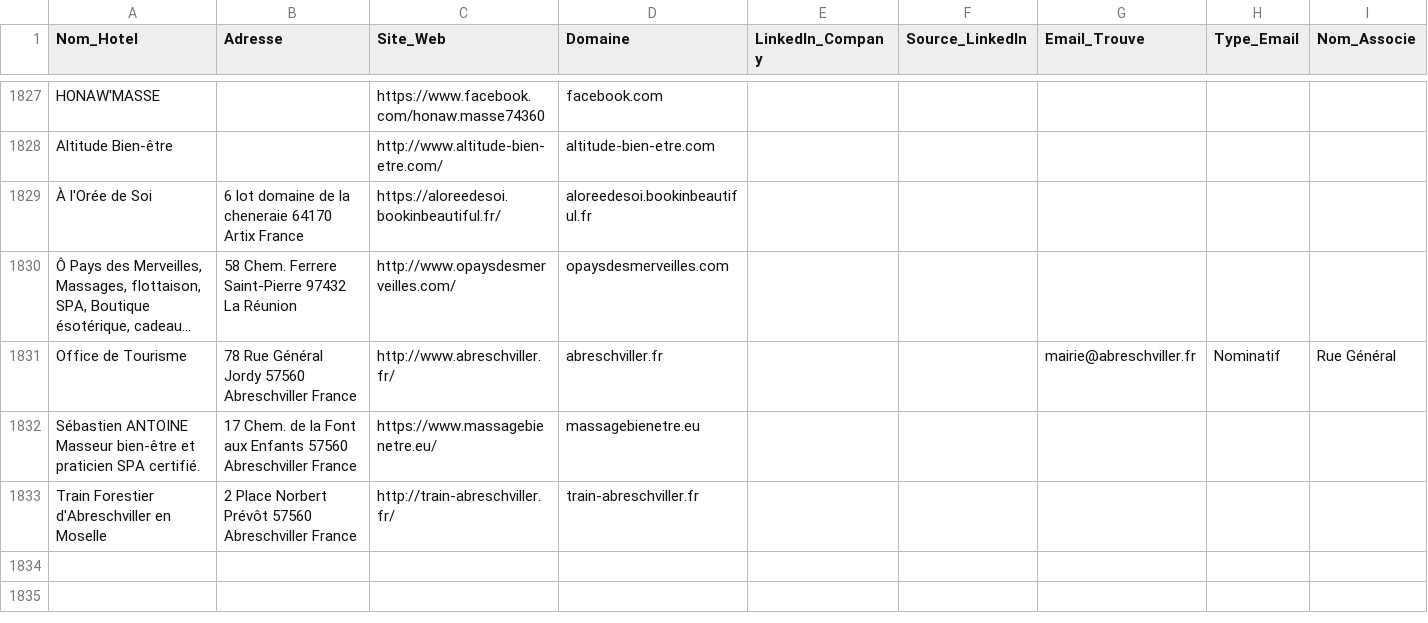
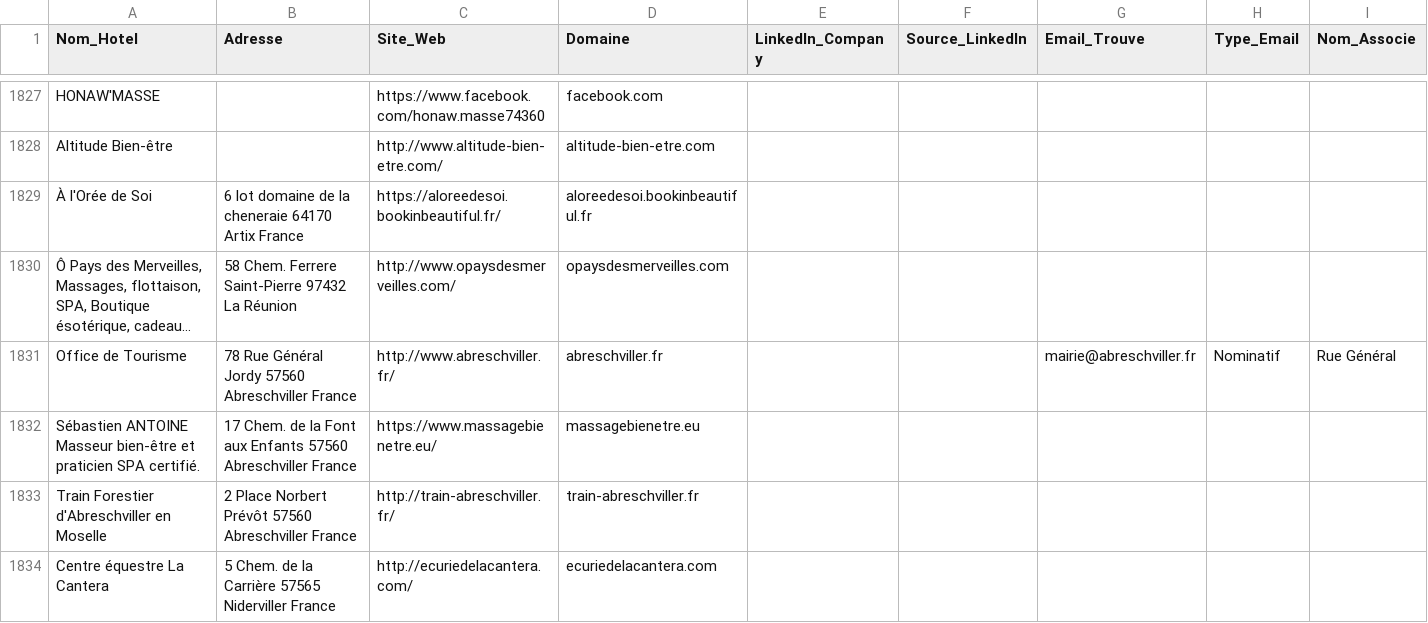
Before and after one commit to tsimokaza01-source/URL-4, a CSV file: hotels_enrichis.csv, drawn as a sheet; only a part is shown, gaps mark what is left out; long unchanged cells end in ….

```diff
--- a/hotels_enrichis.csv
+++ b/hotels_enrichis.csv
@@ -1833 +1833,2 @@ Sébastien ANTOINE Masseur bien-être et praticien SPA certifié.,17 Chem. de la
 Train Forestier d'Abreschviller en Moselle,2 Place Norbert Prévôt 57560 Abreschviller France,http://train-abreschviller.fr/,train-abreschviller.fr,,,,,
+Centre équestre La Cantera,5 Chem. de la Carrière 57565 Niderviller France,http://ecuriedelacantera.com/,ecuriedelacantera.com,,,,,
```
Also changed, not shown: liste_hotels.csv.
